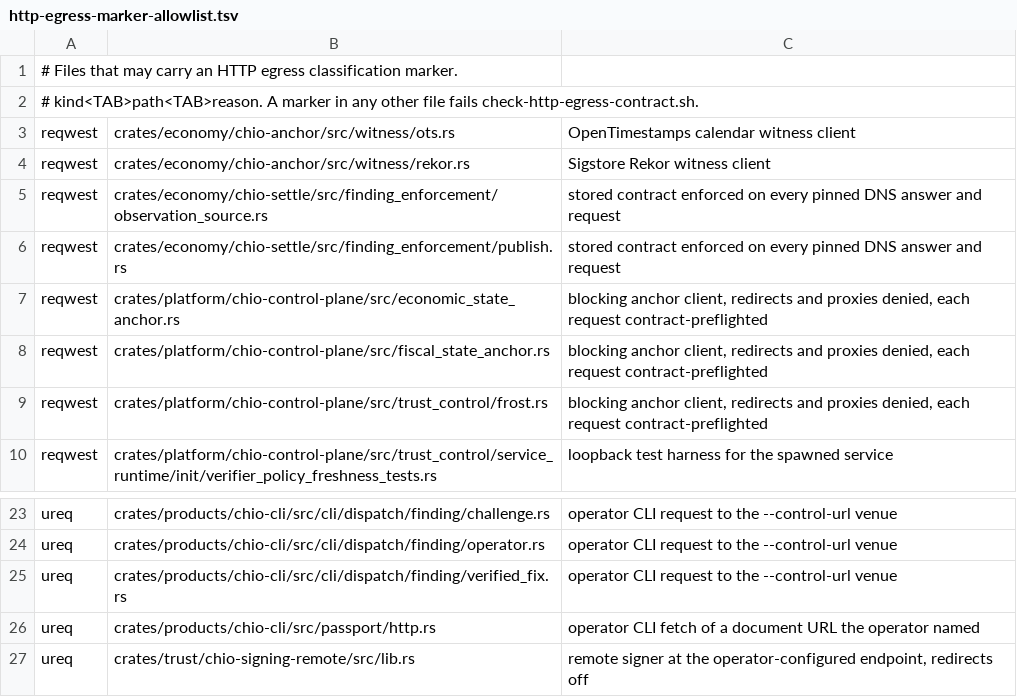
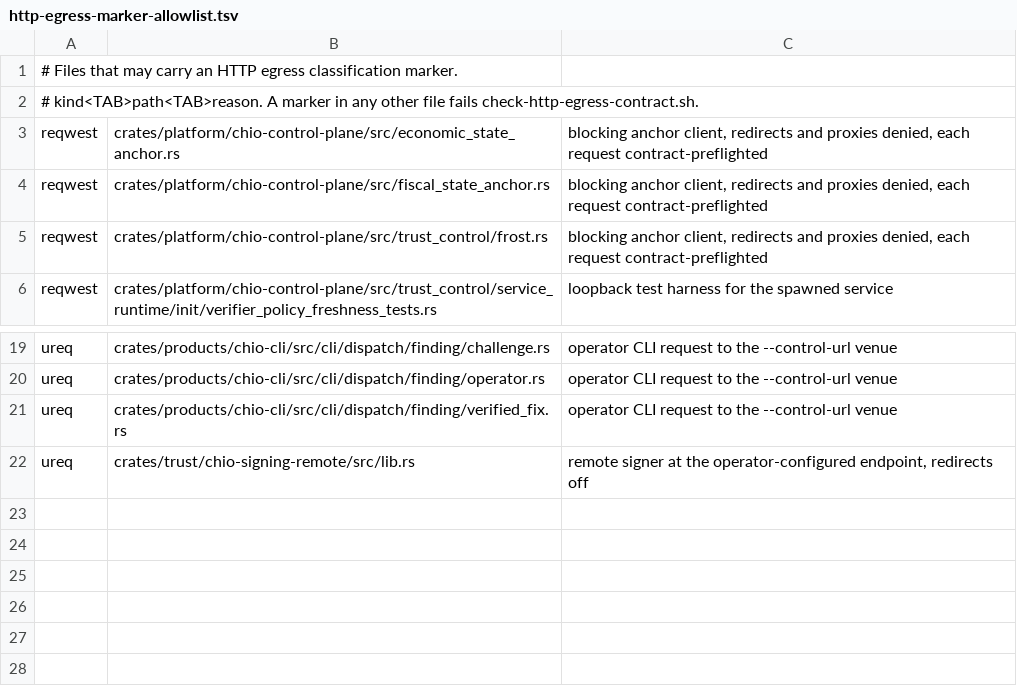
Before and after one commit to bb-connor/arc, a TSV file: scripts/http-egress-marker-allowlist.tsv, drawn as a sheet; only a part is shown, gaps mark what is left out; the diff names each change by its address in the sheet, - before the commit and + after, or states it on an @@ line.

```diff
--- a/scripts/http-egress-marker-allowlist.tsv
+++ b/scripts/http-egress-marker-allowlist.tsv
-row 3: reqwest | crates/economy/chio-anchor/src/witness/ots.rs | OpenTimestamps calendar witness client
-row 4: reqwest | crates/economy/chio-anchor/src/witness/rekor.rs | Sigstore Rekor witness client
-row 5: reqwest | crates/economy/chio-settle/src/finding_enforcement/observation_source.rs | stored contract enforced on every pinned DNS answer and request
-row 6: reqwest | crates/economy/chio-settle/src/finding_enforcement/publish.rs | stored contract enforced on every pinned DNS answer and request
-row 26: ureq | crates/products/chio-cli/src/passport/http.rs | operator CLI fetch of a document URL the operator named
```
